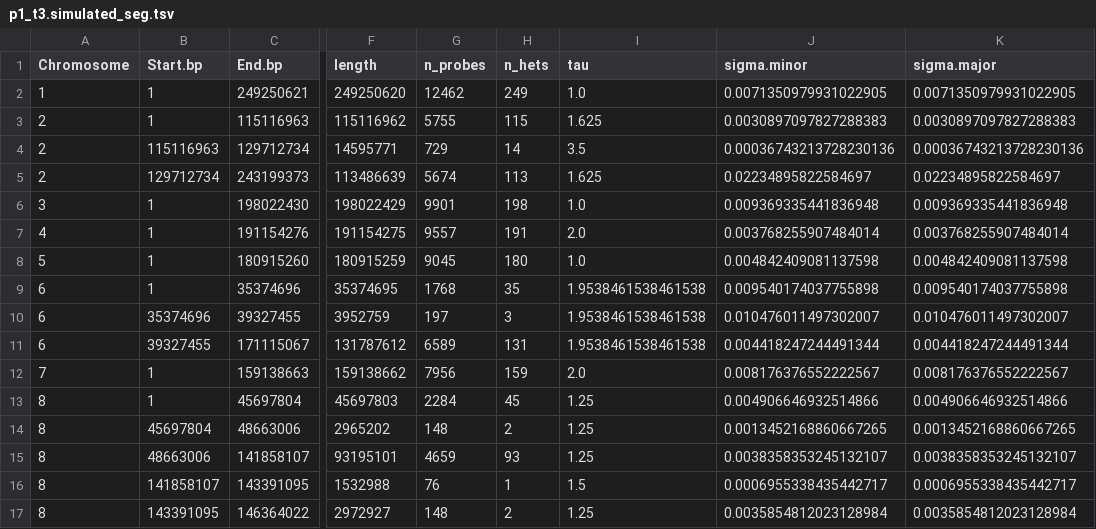
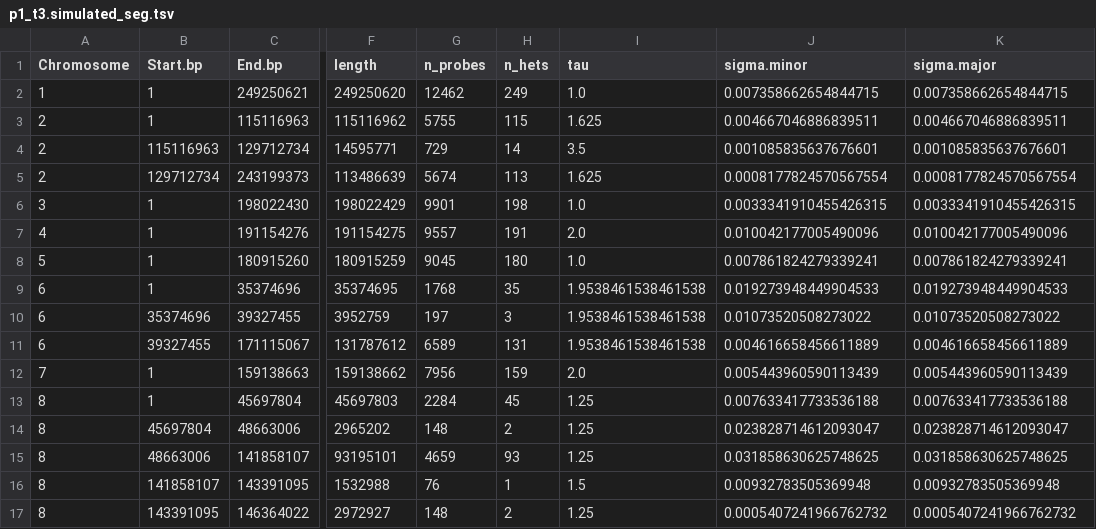
Before and after one commit to getzlab/SimulatedTumorData, a TSV file: sim_data/patient1/sample_cnv_profiles/p1_t3.simulated_seg.tsv, drawn as a sheet; only a part is shown, gaps mark what is left out; the diff covers the shown part only; the diff names each change by its address in the sheet, - before the commit and + after, or states it on an @@ line.

```diff
--- a/sim_data/patient1/sample_cnv_profiles/p1_t3.simulated_seg.tsv
+++ b/sim_data/patient1/sample_cnv_profiles/p1_t3.simulated_seg.tsv
-J2 (sigma.minor): 0.0071350979931022905
+J2 (sigma.minor): 0.007358662654844715
-K2 (sigma.major): 0.0071350979931022905
+K2 (sigma.major): 0.007358662654844715
-J3 (sigma.minor): 0.0030897097827288383
+J3 (sigma.minor): 0.004667046886839511
-K3 (sigma.major): 0.0030897097827288383
+K3 (sigma.major): 0.004667046886839511
-J4 (sigma.minor): 0.00036743213728230136
+J4 (sigma.minor): 0.001085835637676601
-K4 (sigma.major): 0.00036743213728230136
+K4 (sigma.major): 0.001085835637676601
-J5 (sigma.minor): 0.02234895822584697
+J5 (sigma.minor): 0.0008177824570567554
-K5 (sigma.major): 0.02234895822584697
+K5 (sigma.major): 0.0008177824570567554
-J6 (sigma.minor): 0.009369335441836948
+J6 (sigma.minor): 0.0033341910455426315
-K6 (sigma.major): 0.009369335441836948
+K6 (sigma.major): 0.0033341910455426315
-J7 (sigma.minor): 0.003768255907484014
+J7 (sigma.minor): 0.010042177005490096
-K7 (sigma.major): 0.003768255907484014
+K7 (sigma.major): 0.010042177005490096
-J8 (sigma.minor): 0.004842409081137598
+J8 (sigma.minor): 0.007861824279339241
-K8 (sigma.major): 0.004842409081137598
+K8 (sigma.major): 0.007861824279339241
-J9 (sigma.minor): 0.009540174037755898
+J9 (sigma.minor): 0.019273948449904533
-K9 (sigma.major): 0.009540174037755898
+K9 (sigma.major): 0.019273948449904533
-J10 (sigma.minor): 0.010476011497302007
+J10 (sigma.minor): 0.01073520508273022
-K10 (sigma.major): 0.010476011497302007
+K10 (sigma.major): 0.01073520508273022
-J11 (sigma.minor): 0.004418247244491344
+J11 (sigma.minor): 0.004616658456611889
-K11 (sigma.major): 0.004418247244491344
+K11 (sigma.major): 0.004616658456611889
-J12 (sigma.minor): 0.008176376552222567
+J12 (sigma.minor): 0.005443960590113439
-K12 (sigma.major): 0.008176376552222567
+K12 (sigma.major): 0.005443960590113439
-J13 (sigma.minor): 0.004906646932514866
+J13 (sigma.minor): 0.007633417733536188
-K13 (sigma.major): 0.004906646932514866
+K13 (sigma.major): 0.007633417733536188
-J14 (sigma.minor): 0.0013452168860667265
+J14 (sigma.minor): 0.023828714612093047
-K14 (sigma.major): 0.0013452168860667265
+K14 (sigma.major): 0.023828714612093047
-J15 (sigma.minor): 0.0038358353245132107
+J15 (sigma.minor): 0.031858630625748625
-K15 (sigma.major): 0.0038358353245132107
+K15 (sigma.major): 0.031858630625748625
-J16 (sigma.minor): 0.0006955338435442717
+J16 (sigma.minor): 0.00932783505369948
-K16 (sigma.major): 0.0006955338435442717
+K16 (sigma.major): 0.00932783505369948
-J17 (sigma.minor): 0.0035854812023128984
+J17 (sigma.minor): 0.0005407241966762732
-K17 (sigma.major): 0.0035854812023128984
+K17 (sigma.major): 0.0005407241966762732
```
Also changed, not shown: 60 edited cells elsewhere in this file, sim_data/patient1/sample_cnv_profiles/p1_t1.simulated_seg.tsv, sim_data/patient1/sample_cnv_profiles/p1_t2.simulated_seg.tsv, 7 other files.
